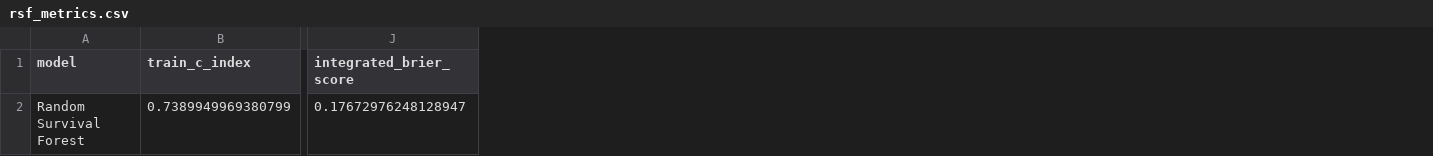
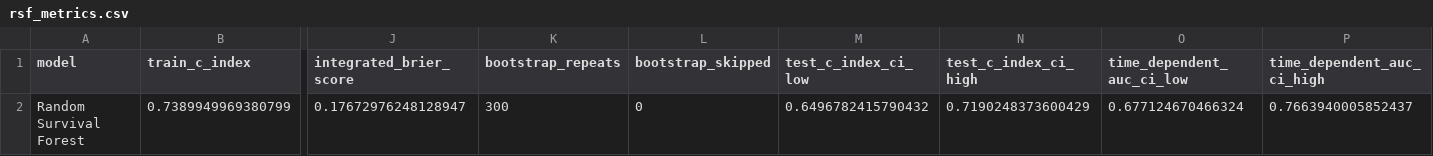
Before and after one commit to efazHossain/clinical-survival-analysis, a CSV file: reports/rsf_metrics.csv, drawn as a sheet; only a part is shown, gaps mark what is left out; the diff names each change by its address in the sheet, - before the commit and + after, or states it on an @@ line.

Commit message:
Add RSF bootstrap confidence intervals

```diff
--- a/reports/rsf_metrics.csv
+++ b/reports/rsf_metrics.csv
+column K (bootstrap_repeats), row 2: 300
+column L (bootstrap_skipped), row 2: 0
+column M (test_c_index_ci_low), row 2: 0.6496782415790432
+column N (test_c_index_ci_high), row 2: 0.7190248373600429
+column O (time_dependent_auc_ci_low), row 2: 0.677124670466324
+column P (time_dependent_auc_ci_high), row 2: 0.7663940005852437
```
Also changed, not shown: 8 other files.
